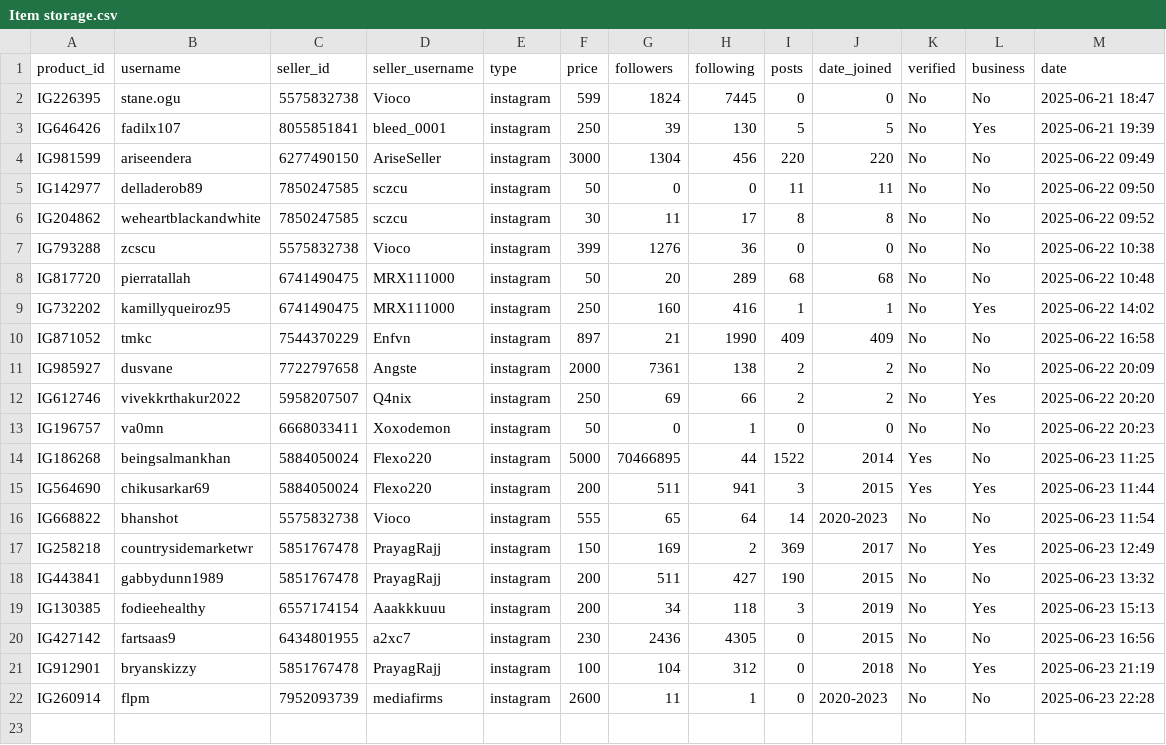
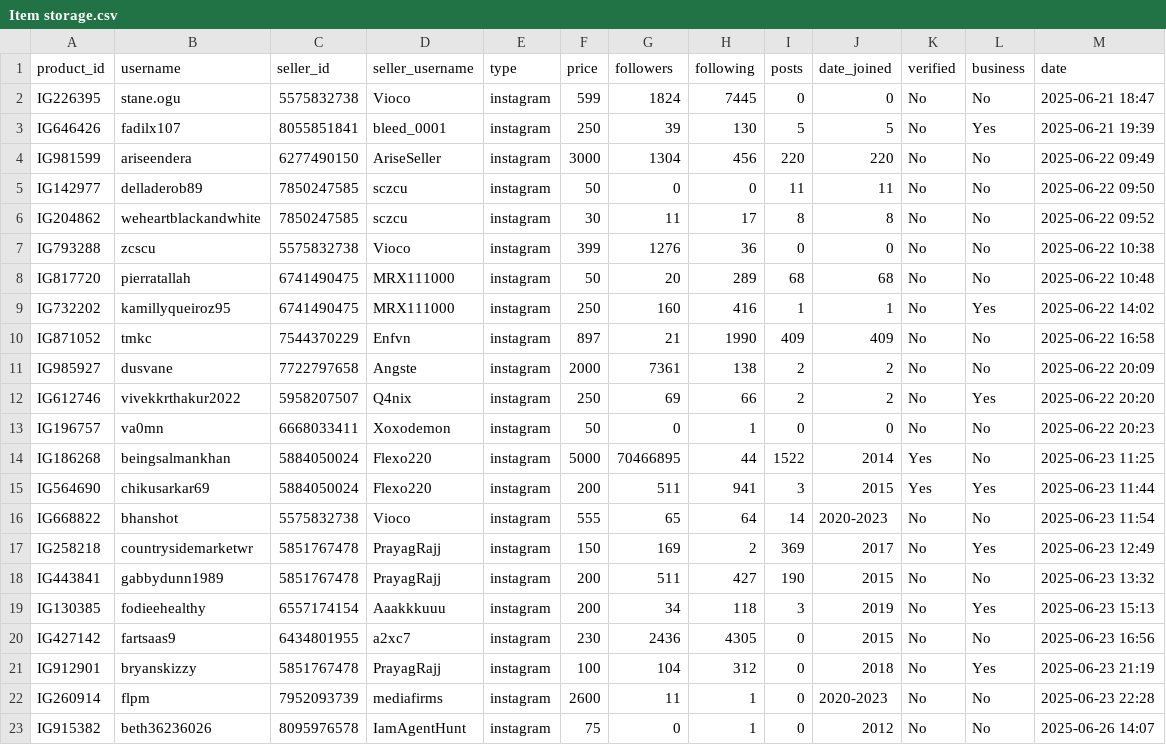
Before and after one commit to MrHacker274/Vortex, a CSV file: Item storage.csv, drawn as a sheet; the diff names each change by its address in the sheet, - before the commit and + after, or states it on an @@ line.

Commit message:
Add IG915382

```diff
--- a/Item storage.csv
+++ b/Item storage.csv
+row 23: IG915382 | beth36236026 | 8095976578 | IamAgentHunt | instagram | 75 | 0 | 1 | 0 | 2012 | No | No | 2025-06-26 14:07
```
